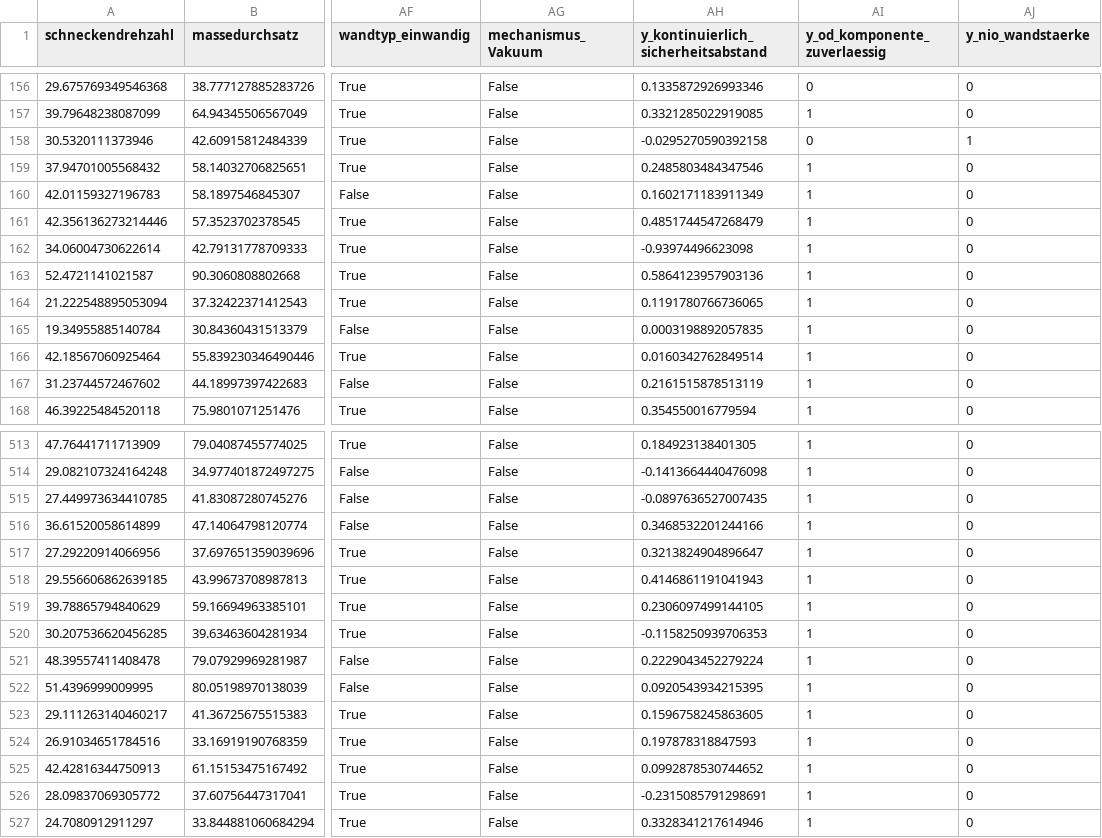
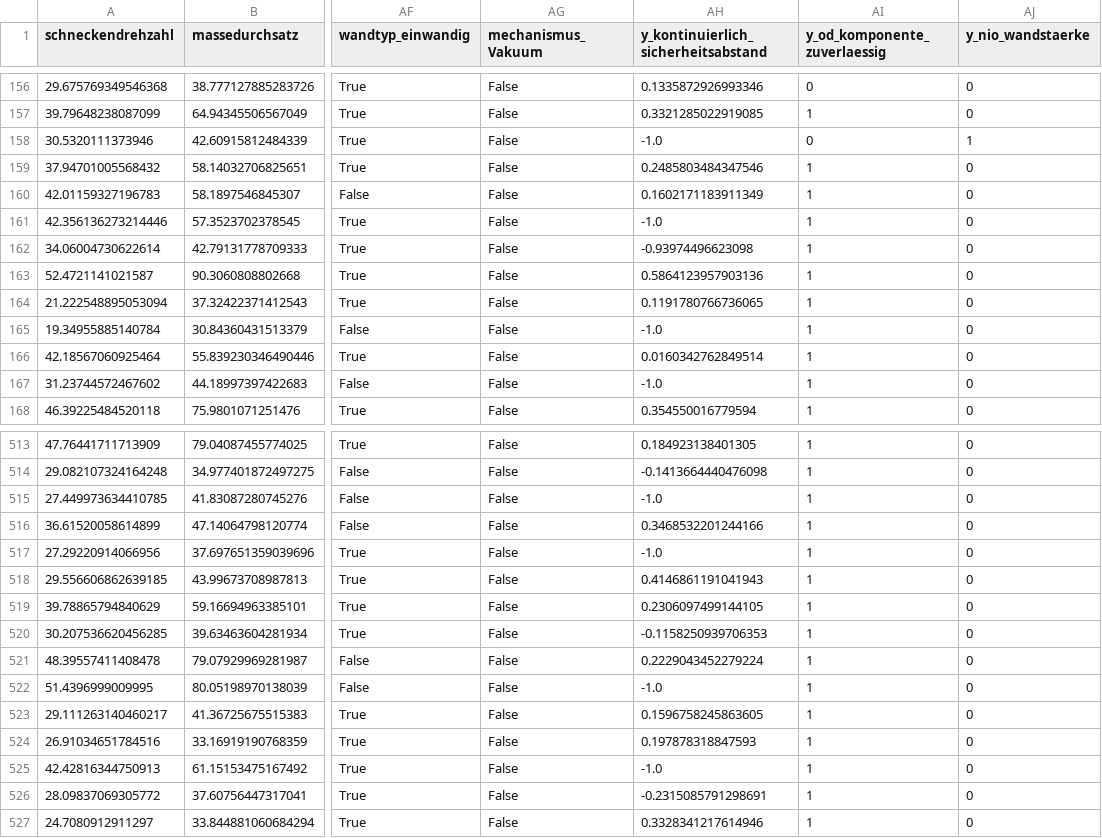
Before and after one commit to AwaTekoete/_MyExtrusionML_Synthetisch, a CSV file: data/processed/model_a_preprocessed.csv, drawn as a sheet; only a part is shown, gaps mark what is left out; the diff covers the shown part only; the diff names each change by its address in the sheet, - before the commit and + after, or states it on an @@ line.

```diff
--- a/data/processed/model_a_preprocessed.csv
+++ b/data/processed/model_a_preprocessed.csv
-AH158: -0.0295270590392158
+AH158: -1.0
-AH161: 0.4851744547268479
+AH161: -1.0
-AH165: 0.0003198892057835
+AH165: -1.0
-AH167: 0.2161515878513119
+AH167: -1.0
-AH515: -0.0897636527007435
+AH515: -1.0
-AH517: 0.3213824904896647
+AH517: -1.0
-AH522: 0.0920543934215395
+AH522: -1.0
-AH525: 0.0992878530744652
+AH525: -1.0
```
Also changed, not shown: 67 edited cells elsewhere in this file, data/processed/model_a_zielgroessen_varianten.csv, reports/tables/05_ablation_results.csv, 1 other file.
